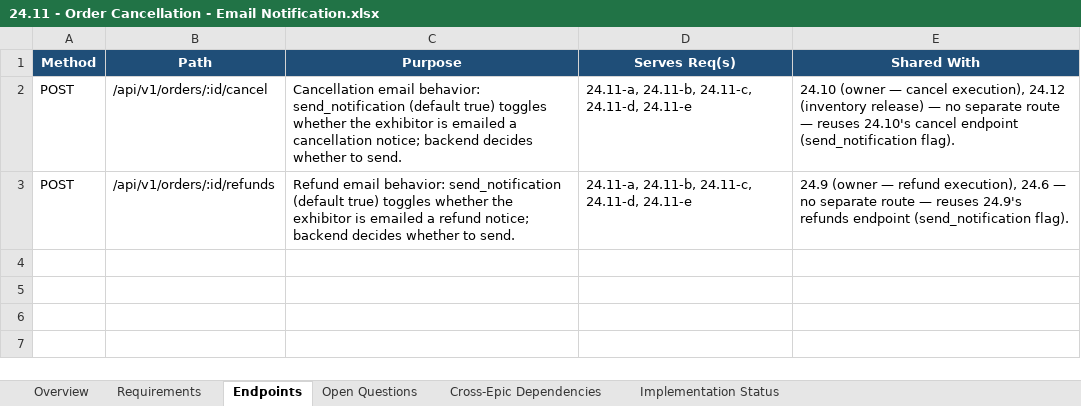
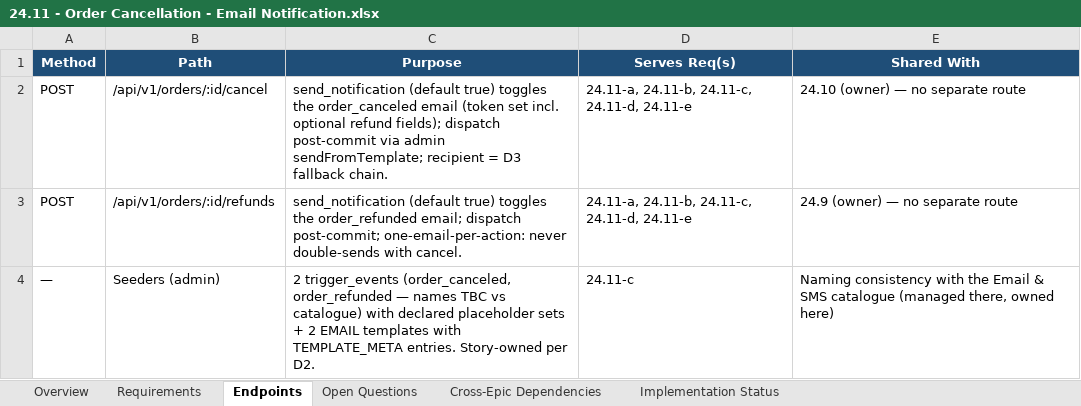
Before and after one commit to prantikUIPL/sbe-backend-workspace, an Excel workbook: order_management/24.11-order-cancellation-email-notification/24.11 - Order Cancellation - Email Notification.xlsx, sheet Endpoints, drawn as a sheet; values as stored, in another font and other column widths than the file's, no borders; the diff names each change by its address in the sheet, - before the commit and + after, or states it on an @@ line.

Commit message:
docs(order-management): lock 24.11 scope — two self-seeded trigger events, one email per action, recipient fallback chain

```diff
--- a/order_management/24.11-order-cancellation-email-notification/24.11 - Order Cancellation - Email Notification.xlsx (sheet Endpoints)
+++ b/order_management/24.11-order-cancellation-email-notification/24.11 - Order Cancellation - Email Notification.xlsx (sheet Endpoints)
-C2 (Purpose): Cancellation email behavior: send_notification (default true) toggles whether the exhibitor is emailed a cancellation notice; backend decides whether to send.
+C2 (Purpose): send_notification (default true) toggles the order_canceled email (token set incl. optional refund fields); dispatch post-commit via admin sendFromTemplate; recipient = D3 fallback chain.
-E2 (Shared With): 24.10 (owner — cancel execution), 24.12 (inventory release) — no separate route — reuses 24.10's cancel endpoint (send_notification flag).
+E2 (Shared With): 24.10 (owner) — no separate route
-C3 (Purpose): Refund email behavior: send_notification (default true) toggles whether the exhibitor is emailed a refund notice; backend decides whether to send.
+C3 (Purpose): send_notification (default true) toggles the order_refunded email; dispatch post-commit; one-email-per-action: never double-sends with cancel.
-E3 (Shared With): 24.9 (owner — refund execution), 24.6 — no separate route — reuses 24.9's refunds endpoint (send_notification flag).
+E3 (Shared With): 24.9 (owner) — no separate route
+row 4: — | Seeders (admin) | 2 trigger_events (order_canceled, order_refunded — names TBC vs catalogue) with declared placeholder sets + 2 EMAIL templates with TEMPLATE_META entries. Story-owned per D2. | 24.11-c | Naming consistency with the Email & SMS catalogue (managed there, owned here)
```
Also changed, not shown: sheet Implementation Status, sheet Requirements, sheet Open Questions, sheet Cross-Epic Dependencies, sheet Overview, 1 other file.
